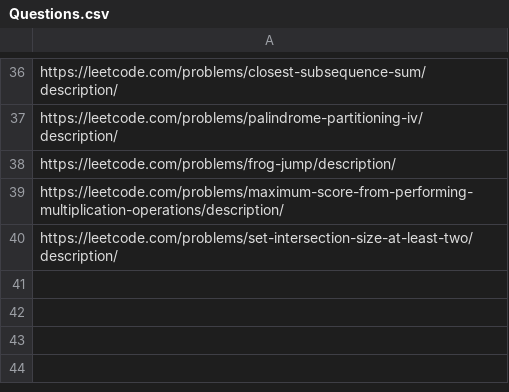
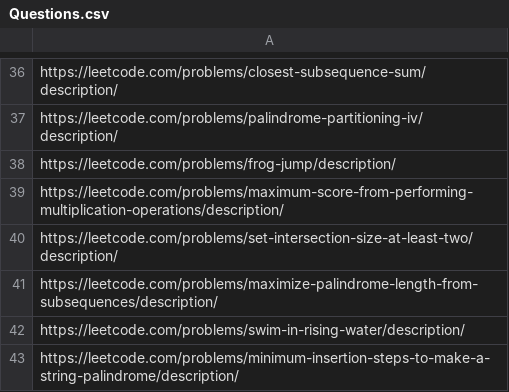
Before and after one commit to arjunv03/75_DAYS_HARDCODE_CHALLENGE, a CSV file: Questions.csv, drawn as a sheet; only a part is shown, gaps mark what is left out; the diff names each change by its address in the sheet, - before the commit and + after, or states it on an @@ line.

```diff
--- a/Questions.csv
+++ b/Questions.csv
+row 41: https://leetcode.com/problems/maximize-palindrome-length-from-subsequences/description/
+row 42: https://leetcode.com/problems/swim-in-rising-water/description/
+row 43: https://leetcode.com/problems/minimum-insertion-steps-to-make-a-string-palindrome/description/
```
Also changed, not shown: 3 other files.
